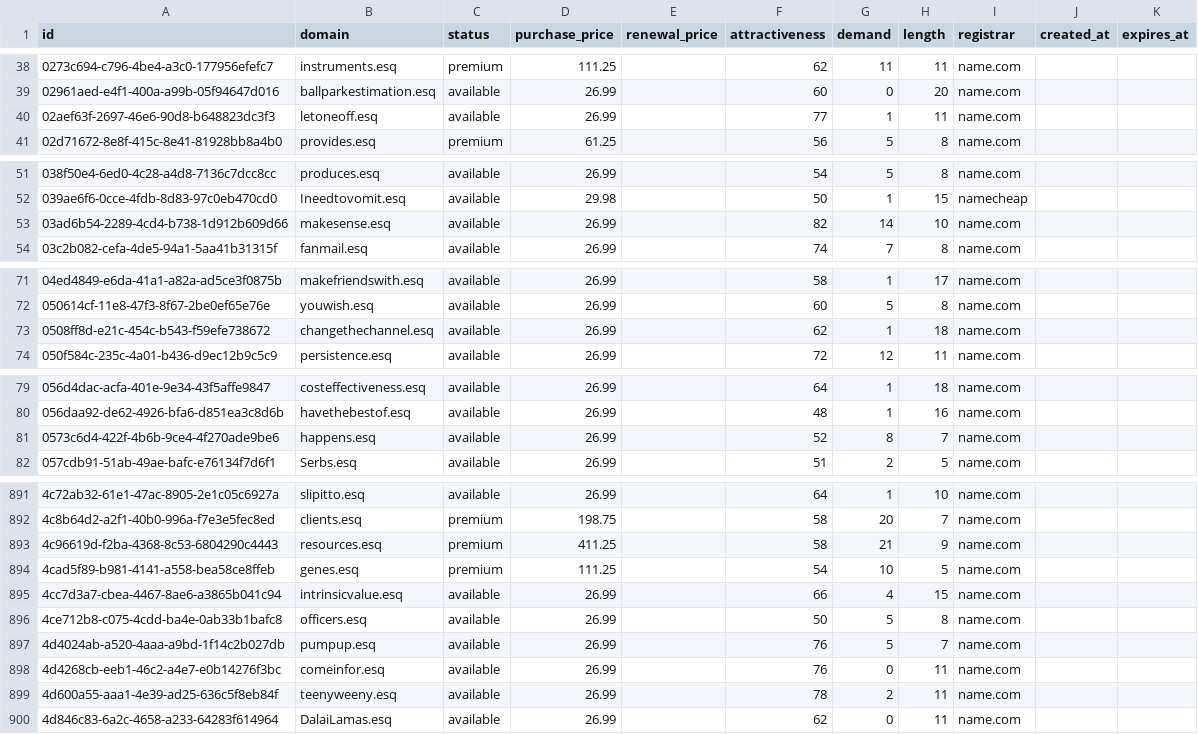
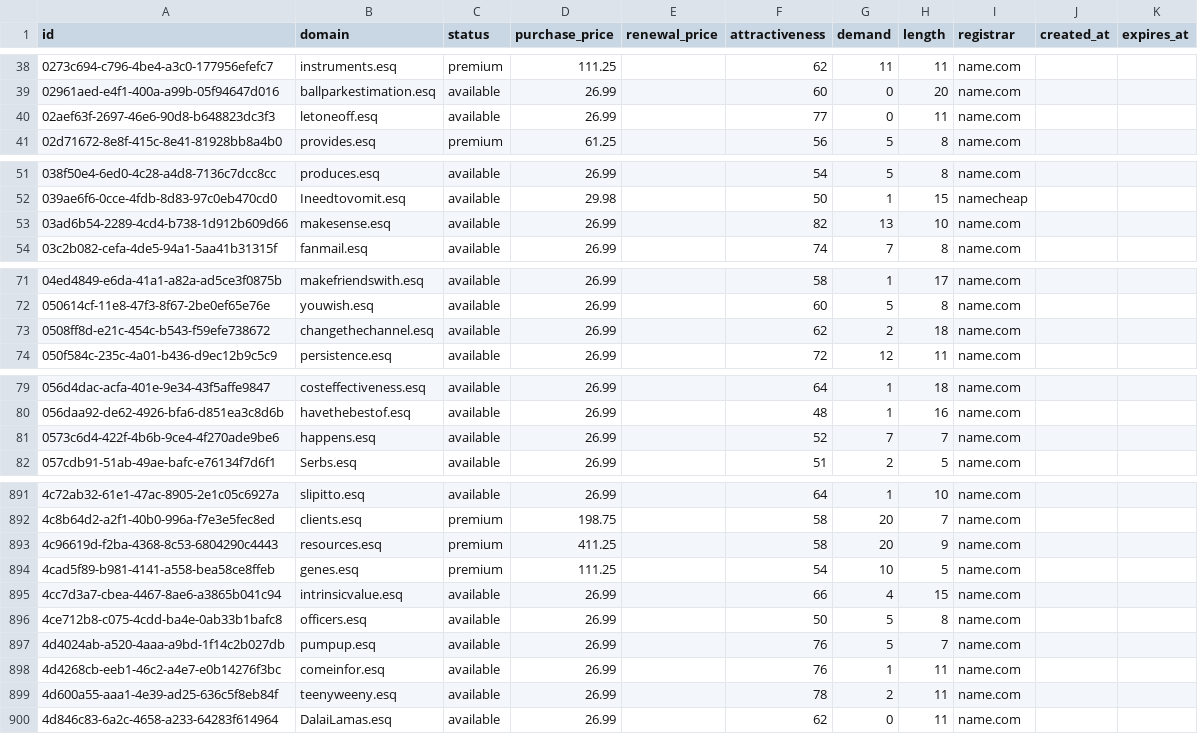
Before and after one commit to UniqueDomains/esq-oneword-domains, a CSV file: esq.csv, drawn as a sheet; only a part is shown, gaps mark what is left out; the diff covers the shown part only.

```diff
--- a/esq.csv
+++ b/esq.csv
@@ -39,3 +39,3 @@ id,domain,status,purchase_price,renewal_price,attractiveness,demand,length,regis
 02961aed-e4f1-400a-a99b-05f94647d016,ballparkestimation.esq,available,26.99,,60,0,20,name.com,,
-02aef63f-2697-46e6-90d8-b648823dc3f3,letoneoff.esq,available,26.99,,77,1,11,name.com,,
+02aef63f-2697-46e6-90d8-b648823dc3f3,letoneoff.esq,available,26.99,,77,0,11,name.com,,
 02d71672-8e8f-415c-8e41-81928bb8a4b0,provides.esq,premium,61.25,,56,5,8,name.com,,
@@ -52,3 +52,3 @@ id,domain,status,purchase_price,renewal_price,attractiveness,demand,length,regis
 039ae6f6-0cce-4fdb-8d83-97c0eb470cd0,Ineedtovomit.esq,available,29.98,,50,1,15,namecheap,,
-03ad6b54-2289-4cd4-b738-1d912b609d66,makesense.esq,available,26.99,,82,14,10,name.com,,
+03ad6b54-2289-4cd4-b738-1d912b609d66,makesense.esq,available,26.99,,82,13,10,name.com,,
 03c2b082-cefa-4de5-94a1-5aa41b31315f,fanmail.esq,available,26.99,,74,7,8,name.com,,
@@ -72,3 +72,3 @@ id,domain,status,purchase_price,renewal_price,attractiveness,demand,length,regis
 050614cf-11e8-47f3-8f67-2be0ef65e76e,youwish.esq,available,26.99,,60,5,8,name.com,,
-0508ff8d-e21c-454c-b543-f59efe738672,changethechannel.esq,available,26.99,,62,1,18,name.com,,
+0508ff8d-e21c-454c-b543-f59efe738672,changethechannel.esq,available,26.99,,62,2,18,name.com,,
 050f584c-235c-4a01-b436-d9ec12b9c5c9,persistence.esq,available,26.99,,72,12,11,name.com,,
@@ -80,3 +80,3 @@ id,domain,status,purchase_price,renewal_price,attractiveness,demand,length,regis
 056daa92-de62-4926-bfa6-d851ea3c8d6b,havethebestof.esq,available,26.99,,48,1,16,name.com,,
-0573c6d4-422f-4b6b-9ce4-4f270ade9be6,happens.esq,available,26.99,,52,8,7,name.com,,
+0573c6d4-422f-4b6b-9ce4-4f270ade9be6,happens.esq,available,26.99,,52,7,7,name.com,,
 057cdb91-51ab-49ae-bafc-e76134f7d6f1,Serbs.esq,available,26.99,,51,2,5,name.com,,
@@ -892,3 +892,3 @@ id,domain,status,purchase_price,renewal_price,attractiveness,demand,length,regis
 4c8b64d2-a2f1-40b0-996a-f7e3e5fec8ed,clients.esq,premium,198.75,,58,20,7,name.com,,
-4c96619d-f2ba-4368-8c53-6804290c4443,resources.esq,premium,411.25,,58,21,9,name.com,,
+4c96619d-f2ba-4368-8c53-6804290c4443,resources.esq,premium,411.25,,58,20,9,name.com,,
 4cad5f89-b981-4141-a558-bea58ce8ffeb,genes.esq,premium,111.25,,54,10,5,name.com,,
@@ -897,3 +897,3 @@ id,domain,status,purchase_price,renewal_price,attractiveness,demand,length,regis
 4d4024ab-a520-4aaa-a9bd-1f14c2b027db,pumpup.esq,available,26.99,,76,5,7,name.com,,
-4d4268cb-eeb1-46c2-a4e7-e0b14276f3bc,comeinfor.esq,available,26.99,,76,0,11,name.com,,
+4d4268cb-eeb1-46c2-a4e7-e0b14276f3bc,comeinfor.esq,available,26.99,,76,1,11,name.com,,
 4d600a55-aaa1-4e39-ad25-636c5f8eb84f,teenyweeny.esq,available,26.99,,78,2,11,name.com,,
```
Also changed, not shown: 42 edited cells elsewhere in this file, 4 other files.
